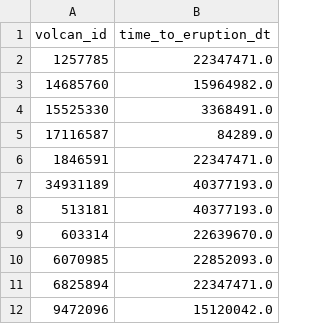
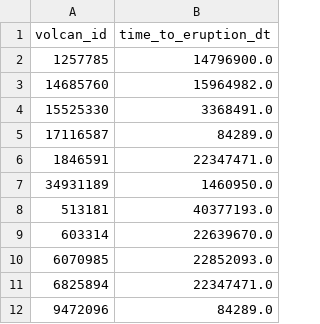
Before and after one commit to AitorRD/TFG-Vulcan-Prediction, a CSV file: src/train/results/results_dt.csv, drawn as a sheet.

Commit message:
feat(evaluation): data mining with cross validator

```diff
--- a/src/train/results/results_dt.csv
+++ b/src/train/results/results_dt.csv
@@ -1,3 +1,3 @@
 volcan_id,time_to_eruption_dt
-1257785,22347471.0
+1257785,14796900.0
 14685760,15964982.0
@@ -6,3 +6,3 @@ volcan_id,time_to_eruption_dt
 1846591,22347471.0
-34931189,40377193.0
+34931189,1460950.0
 513181,40377193.0
@@ -11,2 +11,2 @@ volcan_id,time_to_eruption_dt
 6825894,22347471.0
-9472096,15120042.0
+9472096,84289.0
```
Also changed, not shown: src/train/results/results_knn.csv, src/train/results/results_rf.csv, 8 other files.
